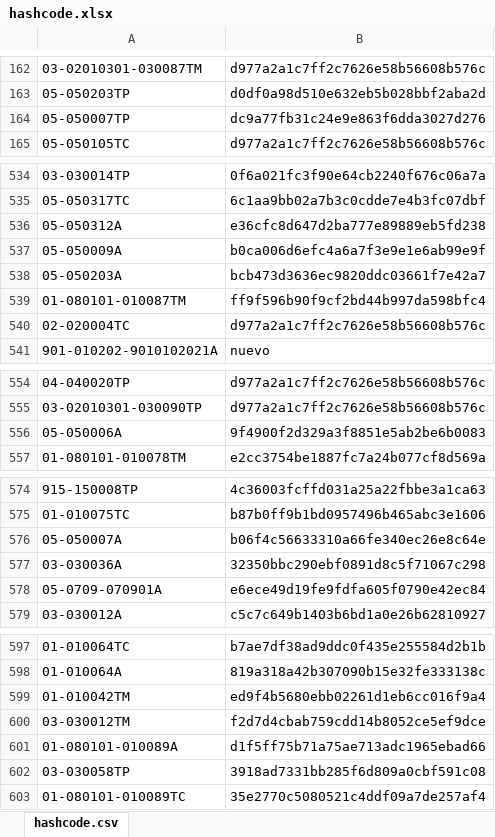
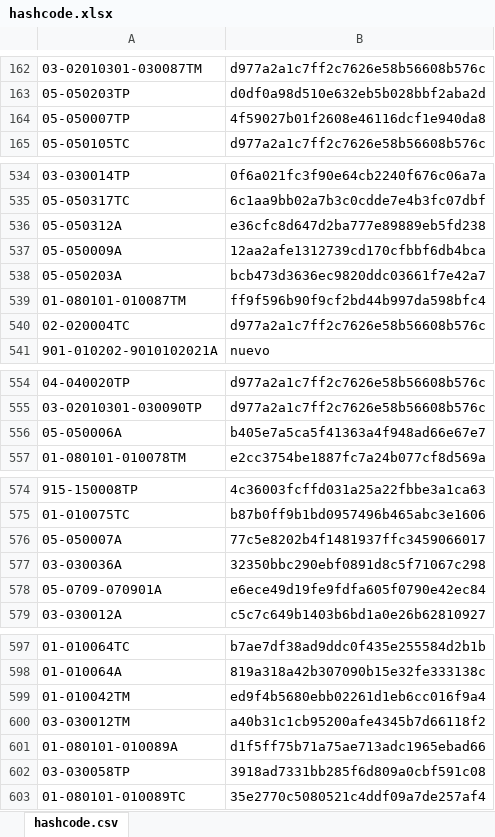
Before and after one commit to galomoracia/local-data-aragopedia, an Excel workbook: data/metadata/hashcode.xlsx, sheet hashcode.csv, drawn as a sheet; only a part is shown, gaps mark what is left out; values as stored, in another font and other column widths than the file's, no borders; the diff covers the shown part only; the diff names each change by its address in the sheet, - before the commit and + after, or states it on an @@ line.

Commit message:
Actualización automática hashcode mié jul 28 02:23:51 CEST 2021

```diff
--- a/data/metadata/hashcode.xlsx (sheet hashcode.csv)
+++ b/data/metadata/hashcode.xlsx (sheet hashcode.csv)
-B164: dc9a77fb31c24e9e863f6dda3027d276
+B164: 4f59027b01f2608e46116dcf1e940da8
-B537: b0ca006d6efc4a6a7f3e9e1e6ab99e9f
+B537: 12aa2afe1312739cd170cfbbf6db4bca
-B556: 9f4900f2d329a3f8851e5ab2be6b0083
+B556: b405e7a5ca5f41363a4f948ad66e67e7
-B576: b06f4c56633310a66fe340ec26e8c64e
+B576: 77c5e8202b4f1481937ffc3459066017
-B600: f2d7d4cbab759cdd14b8052ce5ef9dce
+B600: a40b31c1cb95200afe4345b7d66118f2
```
Also changed, not shown: 7 edited cells elsewhere in this sheet.
